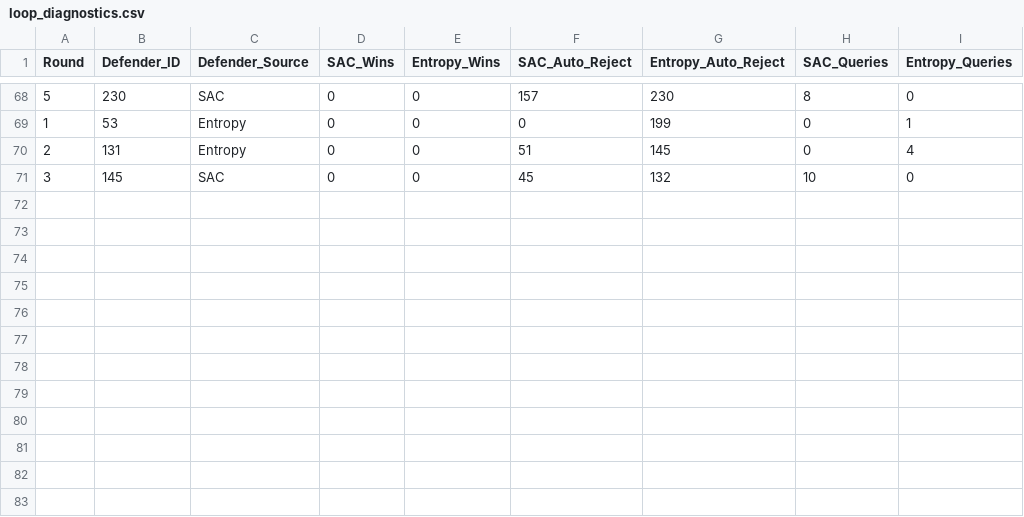
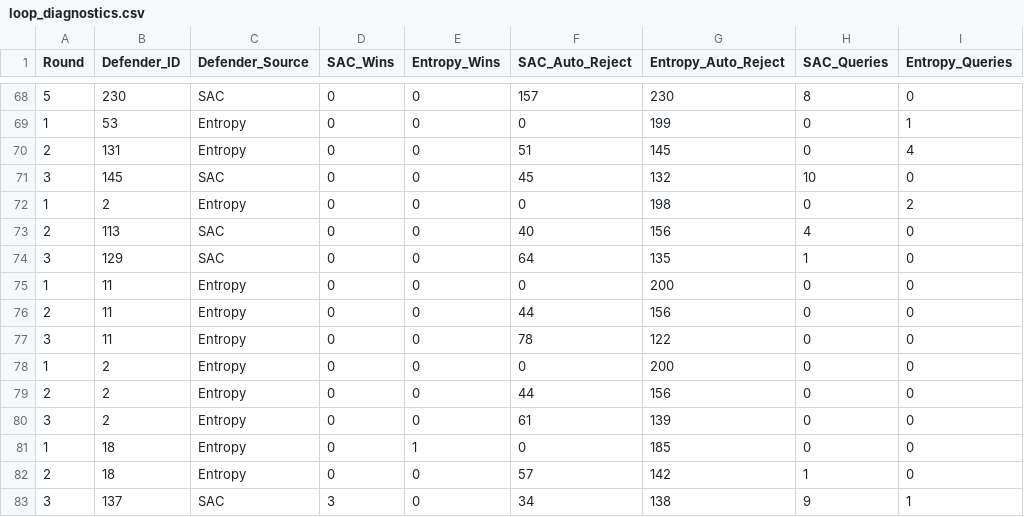
Before and after one commit to karthick-yes/rlhf-hybrid-capstone, a CSV file: logs/loop_diagnostics.csv, drawn as a sheet; only a part is shown, gaps mark what is left out.

```diff
--- a/logs/loop_diagnostics.csv
+++ b/logs/loop_diagnostics.csv
@@ -71 +71,13 @@ Round,Defender_ID,Defender_Source,SAC_Wins,Entropy_Wins,SAC_Auto_Reject,Entropy_
 3,145,SAC,0,0,45,132,10,0
+1,2,Entropy,0,0,0,198,0,2
+2,113,SAC,0,0,40,156,4,0
+3,129,SAC,0,0,64,135,1,0
+1,11,Entropy,0,0,0,200,0,0
+2,11,Entropy,0,0,44,156,0,0
+3,11,Entropy,0,0,78,122,0,0
+1,2,Entropy,0,0,0,200,0,0
+2,2,Entropy,0,0,44,156,0,0
+3,2,Entropy,0,0,61,139,0,0
+1,18,Entropy,0,1,0,185,0,0
+2,18,Entropy,0,0,57,142,1,0
+3,137,SAC,3,0,34,138,9,1
```
Also changed, not shown: logs/dual_agent_stats.csv, logs/query_log.csv, 27 other files.
